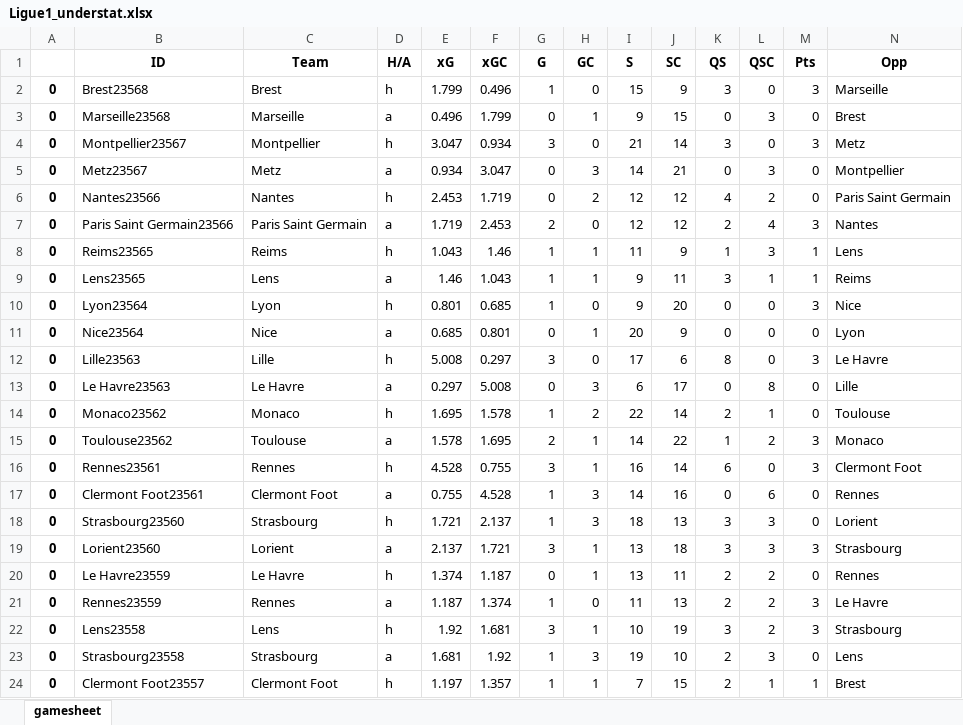
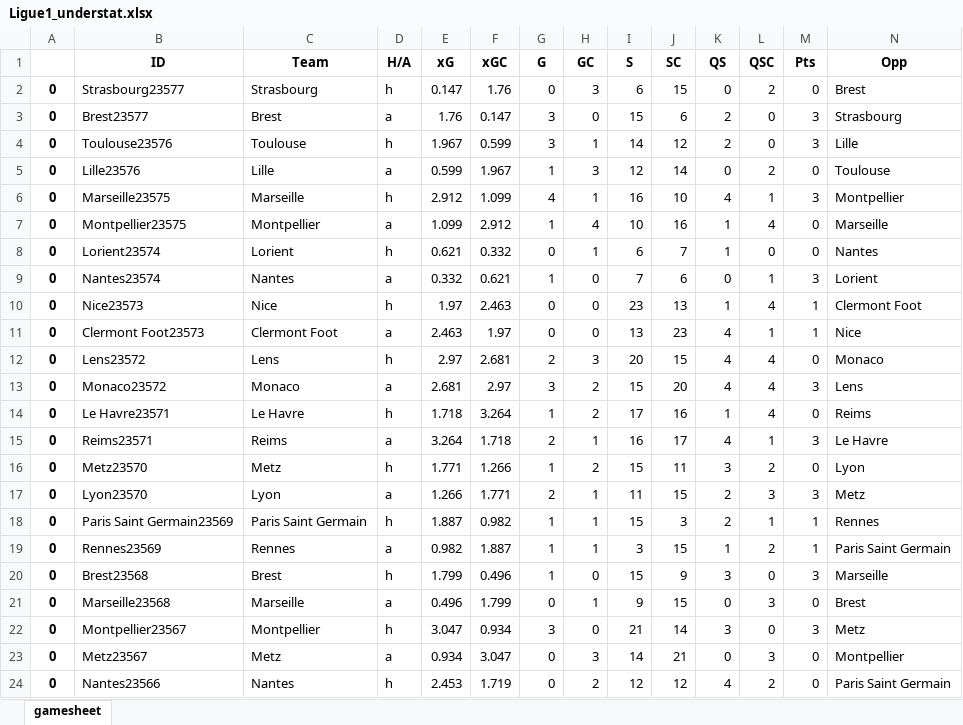
Before and after one commit to rpenn97/score_prediction_tool, an Excel workbook: Excel Dataframes, EDA and Predictive Modelling/Ligue1_understat.xlsx, sheet gamesheet, drawn as a sheet; only a part is shown; the shorter side is filled out with more unchanged rows; values as stored, in another font and other column widths than the file's, no borders; rows hold the shown columns only; the diff covers the shown part only; the diff names each change by its address in the sheet, - before the commit and + after, or states it on an @@ line.

```diff
--- a/Excel Dataframes, EDA and Predictive Modelling/Ligue1_understat.xlsx (sheet gamesheet)
+++ b/Excel Dataframes, EDA and Predictive Modelling/Ligue1_understat.xlsx (sheet gamesheet)
+row 2: 0 | Strasbourg23577 | Strasbourg | h | 0.147 | 1.76 | 0 | 3 | 6 | 15 | 0 | 2 | 0 | Brest
+row 3: 0 | Brest23577 | Brest | a | 1.76 | 0.147 | 3 | 0 | 15 | 6 | 2 | 0 | 3 | Strasbourg
+row 4: 0 | Toulouse23576 | Toulouse | h | 1.967 | 0.599 | 3 | 1 | 14 | 12 | 2 | 0 | 3 | Lille
+row 5: 0 | Lille23576 | Lille | a | 0.599 | 1.967 | 1 | 3 | 12 | 14 | 0 | 2 | 0 | Toulouse
+row 6: 0 | Marseille23575 | Marseille | h | 2.912 | 1.099 | 4 | 1 | 16 | 10 | 4 | 1 | 3 | Montpellier
+row 7: 0 | Montpellier23575 | Montpellier | a | 1.099 | 2.912 | 1 | 4 | 10 | 16 | 1 | 4 | 0 | Marseille
+row 8: 0 | Lorient23574 | Lorient | h | 0.621 | 0.332 | 0 | 1 | 6 | 7 | 1 | 0 | 0 | Nantes
+row 9: 0 | Nantes23574 | Nantes | a | 0.332 | 0.621 | 1 | 0 | 7 | 6 | 0 | 1 | 3 | Lorient
+row 10: 0 | Nice23573 | Nice | h | 1.97 | 2.463 | 0 | 0 | 23 | 13 | 1 | 4 | 1 | Clermont Foot
+row 11: 0 | Clermont Foot23573 | Clermont Foot | a | 2.463 | 1.97 | 0 | 0 | 13 | 23 | 4 | 1 | 1 | Nice
+row 12: 0 | Lens23572 | Lens | h | 2.97 | 2.681 | 2 | 3 | 20 | 15 | 4 | 4 | 0 | Monaco
+row 13: 0 | Monaco23572 | Monaco | a | 2.681 | 2.97 | 3 | 2 | 15 | 20 | 4 | 4 | 3 | Lens
+row 14: 0 | Le Havre23571 | Le Havre | h | 1.718 | 3.264 | 1 | 2 | 17 | 16 | 1 | 4 | 0 | Reims
+row 15: 0 | Reims23571 | Reims | a | 3.264 | 1.718 | 2 | 1 | 16 | 17 | 4 | 1 | 3 | Le Havre
+row 16: 0 | Metz23570 | Metz | h | 1.771 | 1.266 | 1 | 2 | 15 | 11 | 3 | 2 | 0 | Lyon
+row 17: 0 | Lyon23570 | Lyon | a | 1.266 | 1.771 | 2 | 1 | 11 | 15 | 2 | 3 | 3 | Metz
+row 18: 0 | Paris Saint Germain23569 | Paris Saint Germain | h | 1.887 | 0.982 | 1 | 1 | 15 | 3 | 2 | 1 | 1 | Rennes
+row 19: 0 | Rennes23569 | Rennes | a | 0.982 | 1.887 | 1 | 1 | 3 | 15 | 1 | 2 | 1 | Paris Saint Germain
```
Also changed, not shown: 18 removed rows elsewhere in this sheet, Excel Dataframes, EDA and Predictive Modelling/Bundesliga_understat.xlsx, Excel Dataframes, EDA and Predictive Modelling/EPL_understat.xlsx, 5 other files.
